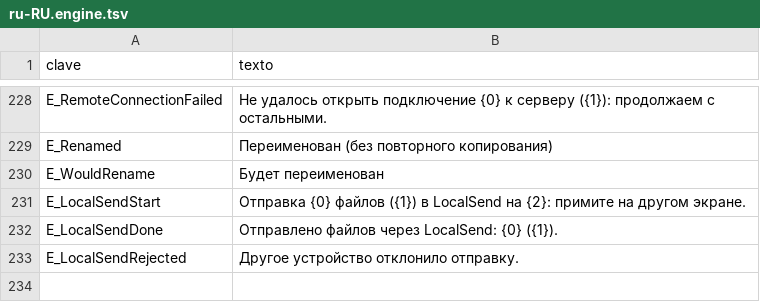
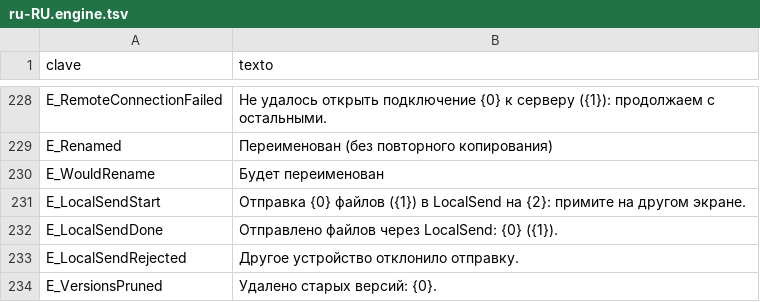
Before and after one commit to cbatista96/MegaCopier, a TSV file: tools/Strings/i18n/ru-RU.engine.tsv, drawn as a sheet; only a part is shown, gaps mark what is left out; the diff covers the shown part only; the diff names each change by its address in the sheet, - before the commit and + after, or states it on an @@ line.

```diff
--- a/tools/Strings/i18n/ru-RU.engine.tsv
+++ b/tools/Strings/i18n/ru-RU.engine.tsv
+row 234: E_VersionsPruned | Удалено старых версий: {0}.
```
Also changed, not shown: 1 added row and 1 edited cell elsewhere in this file, tools/Strings/engine.tsv, tools/Strings/i18n/ru-RU.tsv, 48 other files.
